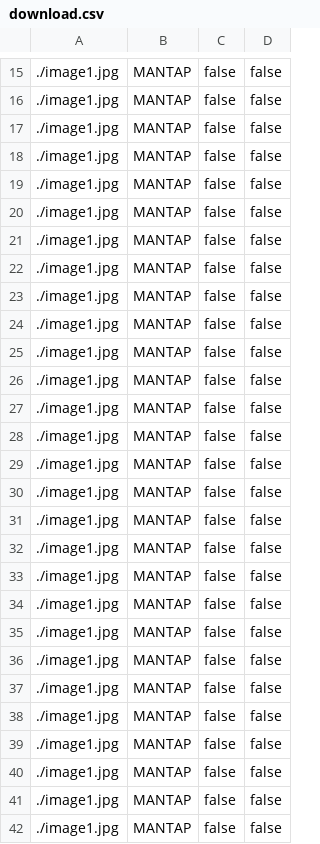
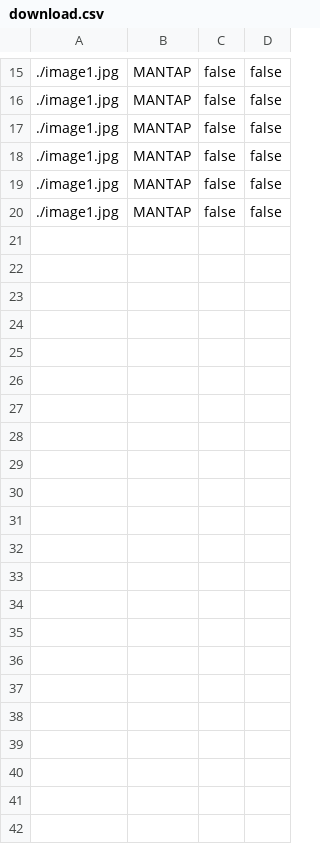
Before and after one commit to eufat/nodeflux-validation, a CSV file: public/download.csv, drawn as a sheet; only a part is shown, gaps mark what is left out; the diff names each change by its address in the sheet, - before the commit and + after, or states it on an @@ line.

Commit message:
Reset addImage attributes

```diff
--- a/public/download.csv
+++ b/public/download.csv
-row 21: ./image1.jpg | MANTAP | false | false
-row 22: ./image1.jpg | MANTAP | false | false
-row 23: ./image1.jpg | MANTAP | false | false
-row 24: ./image1.jpg | MANTAP | false | false
-row 25: ./image1.jpg | MANTAP | false | false
-row 26: ./image1.jpg | MANTAP | false | false
-row 27: ./image1.jpg | MANTAP | false | false
-row 28: ./image1.jpg | MANTAP | false | false
-row 29: ./image1.jpg | MANTAP | false | false
-row 30: ./image1.jpg | MANTAP | false | false
-row 31: ./image1.jpg | MANTAP | false | false
-row 32: ./image1.jpg | MANTAP | false | false
-row 33: ./image1.jpg | MANTAP | false | false
-row 34: ./image1.jpg | MANTAP | false | false
-row 35: ./image1.jpg | MANTAP | false | false
-row 36: ./image1.jpg | MANTAP | false | false
-row 37: ./image1.jpg | MANTAP | false | false
-row 38: ./image1.jpg | MANTAP | false | false
-row 39: ./image1.jpg | MANTAP | false | false
-row 40: ./image1.jpg | MANTAP | false | false
-row 41: ./image1.jpg | MANTAP | false | false
-row 42: ./image1.jpg | MANTAP | false | false
```
Also changed, not shown: 1 other file.
